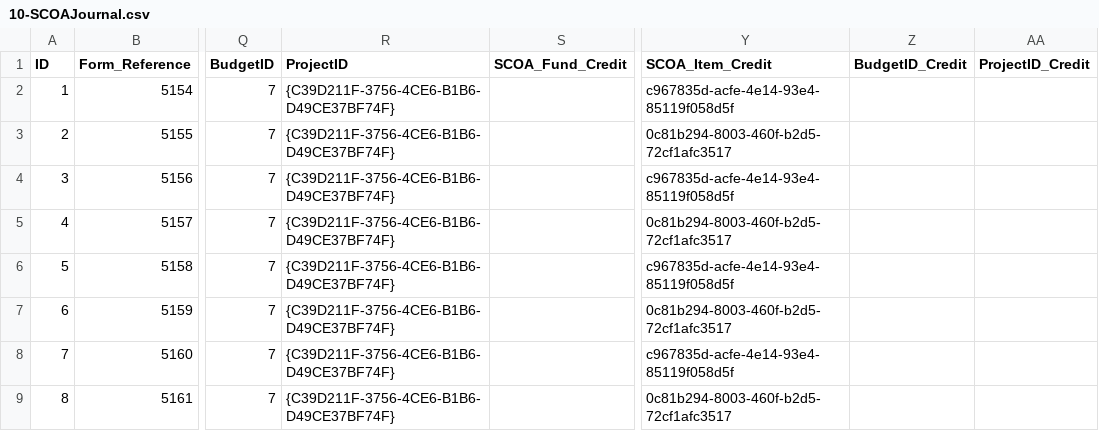
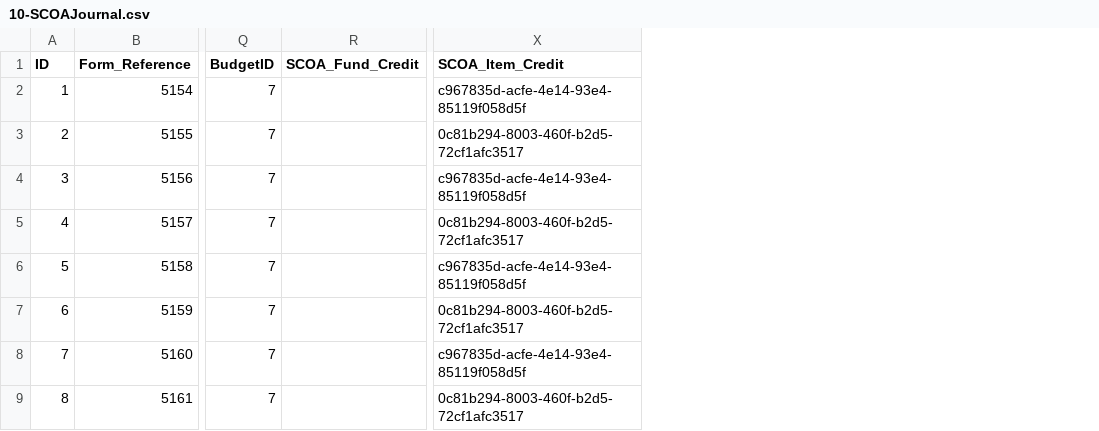
Before and after one commit to IMQS/imqs-asset-testing, a CSV file: scripts/v6/prime/10-SCOAJournal.csv, drawn as a sheet; only a part is shown, gaps mark what is left out; the diff names each change by its address in the sheet, - before the commit and + after, or states it on an @@ line.

Commit message:
Update to latest v6 scoa journal schema

```diff
--- a/scripts/v6/prime/10-SCOAJournal.csv
+++ b/scripts/v6/prime/10-SCOAJournal.csv
-column R (ProjectID), rows 2-9: all {C39D211F-3756-4CE6-B1B6-D49CE37BF74F}
-column Z (BudgetID_Credit), empty
-column AA (ProjectID_Credit), empty
```
Also changed, not shown: 1 other file.
